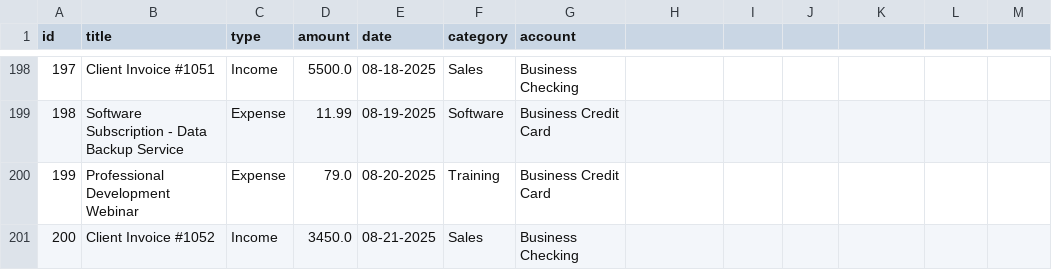
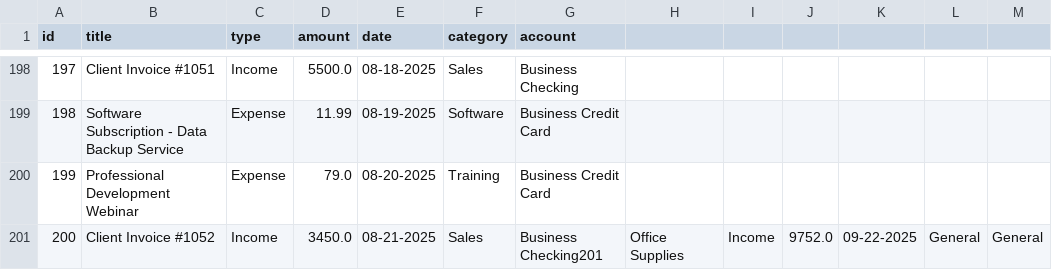
Before and after one commit to bhalshaker/cli-budget-tracker-app, a CSV file: data/entries.csv, drawn as a sheet; only a part is shown, gaps mark what is left out.

```diff
--- a/data/entries.csv
+++ b/data/entries.csv
@@ -200,2 +200,2 @@ id,title,type,amount,date,category,account
 199,Professional Development Webinar,Expense,79.0,08-20-2025,Training,Business Credit Card
-200,Client Invoice #1052,Income,3450.0,08-21-2025,Sales,Business Checking
+200,Client Invoice #1052,Income,3450.0,08-21-2025,Sales,Business Checking201,Office Supplies,Income,9752.0,09-22-2025,General,General
```
Also changed, not shown: 2 other files.
